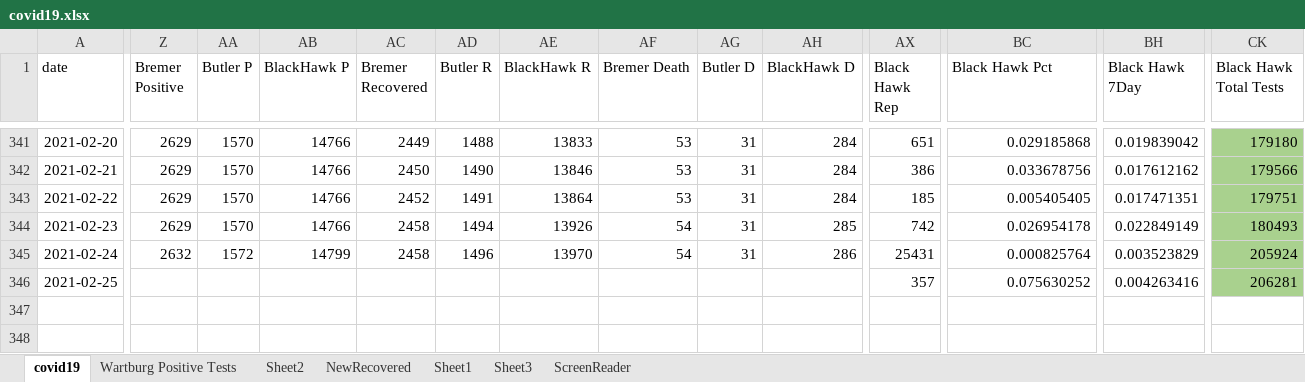
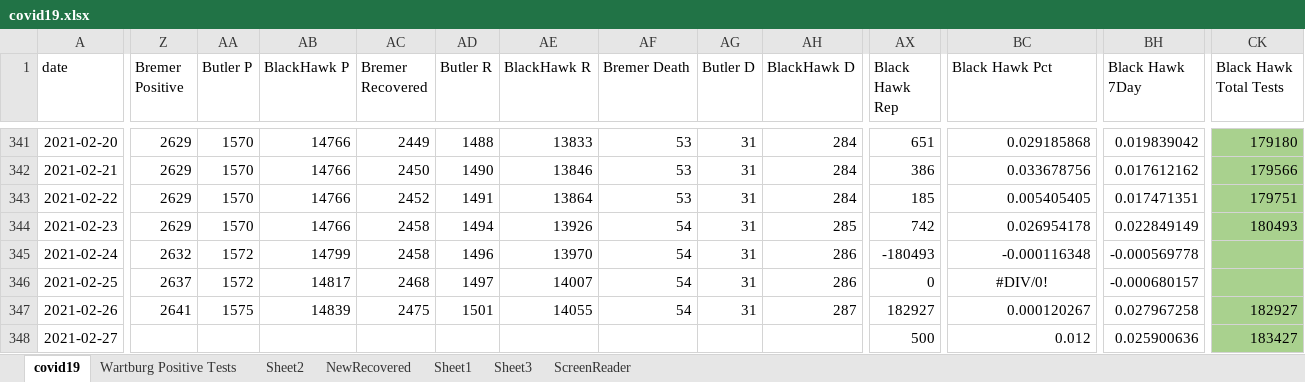
Before and after one commit to mbirgen/COVID19, an Excel workbook: covid19.xlsx, sheet covid19, drawn as a sheet; only a part is shown, gaps mark what is left out; values as stored, in another font and other column widths than the file's, no borders; conditional formats not drawn; rows hold the shown columns only; the diff covers the shown part only; the diff names each change by its address in the sheet, - before the commit and + after, or states it on an @@ line.

Commit message:
02-27-2021 Data

```diff
--- a/covid19.xlsx (sheet covid19)
+++ b/covid19.xlsx (sheet covid19)
-AX345 (Black Hawk Rep): 25431
+AX345 (Black Hawk Rep): -180493
-BC345 (Black Hawk Pct): 0.000825764
+BC345 (Black Hawk Pct): -0.000116348
-BH345 (Black Hawk 7Day): 0.003523829
+BH345 (Black Hawk 7Day): -0.000569778
-CK345 (Black Hawk Total Tests): 205924
+CK345 (Black Hawk Total Tests): (empty)
-Z346 (Bremer Positive): (empty)
+Z346 (Bremer Positive): 2637
-AA346 (Butler P): (empty)
+AA346 (Butler P): 1572
-AB346 (BlackHawk P): (empty)
+AB346 (BlackHawk P): 14817
-AC346 (Bremer Recovered): (empty)
+AC346 (Bremer Recovered): 2468
-AD346 (Butler R): (empty)
+AD346 (Butler R): 1497
-AE346 (BlackHawk R): (empty)
+AE346 (BlackHawk R): 14007
-AF346 (Bremer Death): (empty)
+AF346 (Bremer Death): 54
-AG346 (Butler D): (empty)
+AG346 (Butler D): 31
-AH346 (BlackHawk D): (empty)
+AH346 (BlackHawk D): 286
-AX346 (Black Hawk Rep): 357
+AX346 (Black Hawk Rep): 0
-BC346 (Black Hawk Pct): 0.075630252
+BC346 (Black Hawk Pct): #DIV/0!
-BC346 alignment: right
+BC346 alignment: center
-BH346 (Black Hawk 7Day): 0.004263416
+BH346 (Black Hawk 7Day): -0.000680157
-CK346 (Black Hawk Total Tests): 206281
+CK346 (Black Hawk Total Tests): (empty)
+row 347: 2021-02-26 | 2641 | 1575 | 14839 | 2475 | 1501 | 14055 | 54 | 31 | 287 | 182927 | 0.000120267 | 0.027967258 | 182927
+row 348: 2021-02-27 |  |  |  |  |  |  |  |  |  | 500 | 0.012 | 0.025900636 | 183427
```
Also changed, not shown: 3 edited cells elsewhere in this sheet, sheet Sheet2, 16 other files.
